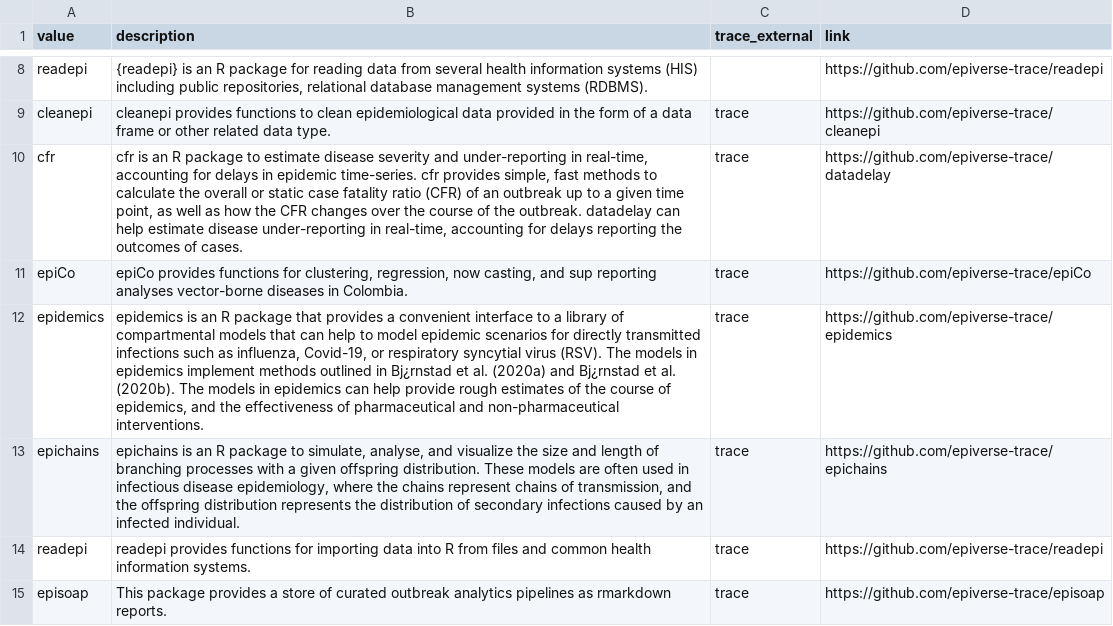
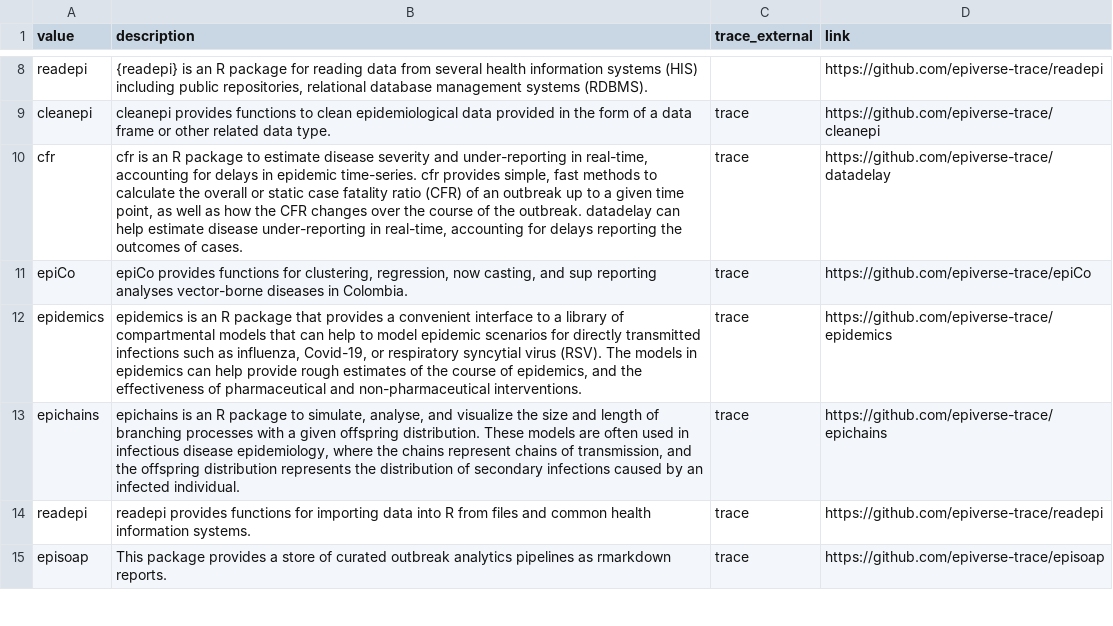
Before and after one commit to epiverse-trace/llm-guidance, a CSV file: demo/package_app/data/package_descriptions.csv, drawn as a sheet; only a part is shown, gaps mark what is left out.

Commit message:
Fix bug in package description
Rmd rendering didn't work well with custom characters. Have also disabled the GPT generation component (commented out) to get an MVP for package search

```diff
--- a/demo/package_app/data/package_descriptions.csv
+++ b/demo/package_app/data/package_descriptions.csv
@@ -11,3 +11,3 @@ cfr,"cfr is an R package to estimate disease severity and under-reporting in rea
 epiCo,"epiCo provides functions for clustering, regression, now casting, and sup reporting analyses vector-borne diseases in Colombia.",trace,https://github.com/epiverse-trace/epiCo
-epidemics,"epidemics is an R package that provides a convenient interface to a library of compartmental models that can help to model epidemic scenarios for directly transmitted infections such as influenza, Covid-19, or respiratory syncytial virus (RSV). The models in epidemics implement methods outlined in Bj¿rnstad et al. (2020a) and Bj¿rnstad et al. (2020b). The models in epidemics can help provide rough estimates of the course of epidemics, and the effectiveness of pharmaceutical and non-pharmaceutical interventions.",trace,https://github.com/epiverse-trace/epidemics
+epidemics,"epidemics is an R package that provides a convenient interface to a library of compartmental models that can help to model epidemic scenarios for directly transmitted infections such as influenza, Covid-19, or respiratory syncytial virus (RSV). The models in epidemics can help provide rough estimates of the course of epidemics, and the effectiveness of pharmaceutical and non-pharmaceutical interventions.",trace,https://github.com/epiverse-trace/epidemics
 epichains,"epichains is an R package to simulate, analyse, and visualize the size and length of branching processes with a given offspring distribution. These models are often used in infectious disease epidemiology, where the chains represent chains of transmission, and the offspring distribution represents the distribution of secondary infections caused by an infected individual.",trace,https://github.com/epiverse-trace/epichains
```
Also changed, not shown: 3 other files.
